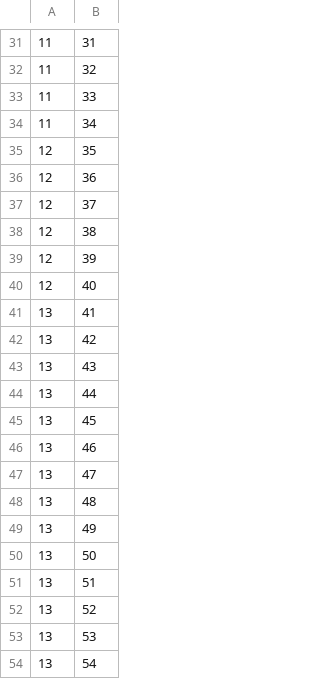
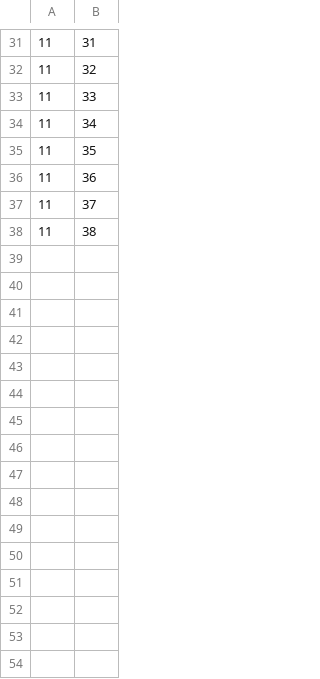
Before and after one commit to refenir/coap-fuzzer, a CSV file: RQ/RQ1_3.csv, drawn as a sheet; only a part is shown, gaps mark what is left out; the diff covers the shown part only.

```diff
--- a/RQ/RQ1_3.csv
+++ b/RQ/RQ1_3.csv
@@ -34,21 +34,5 @@
 11,34
-12,35
-12,36
-12,37
-12,38
-12,39
-12,40
-13,41
-13,42
-13,43
-13,44
-13,45
-13,46
-13,47
-13,48
-13,49
-13,50
-13,51
-13,52
-13,53
-13,54
+11,35
+11,36
+11,37
+11,38
```
Also changed, not shown: 47 removed rows and 9 edited cells elsewhere in this file, RQ/RQ1_1.csv, RQ/RQ1_2.csv, 7 other files.
